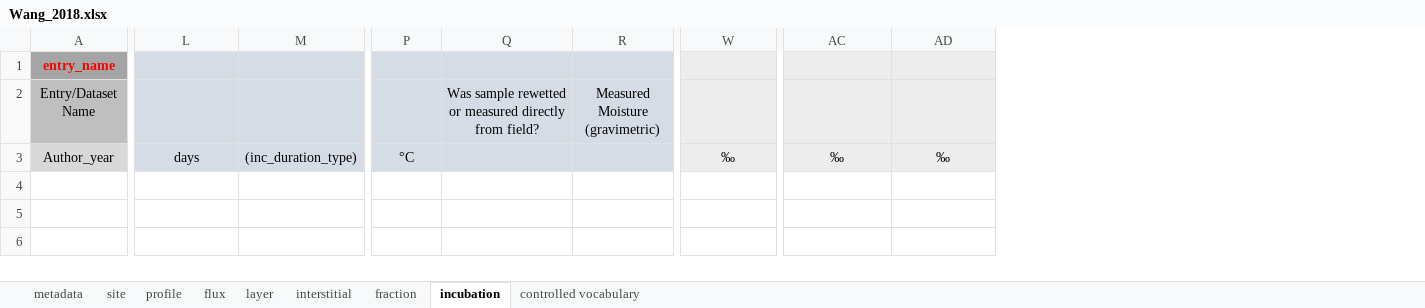
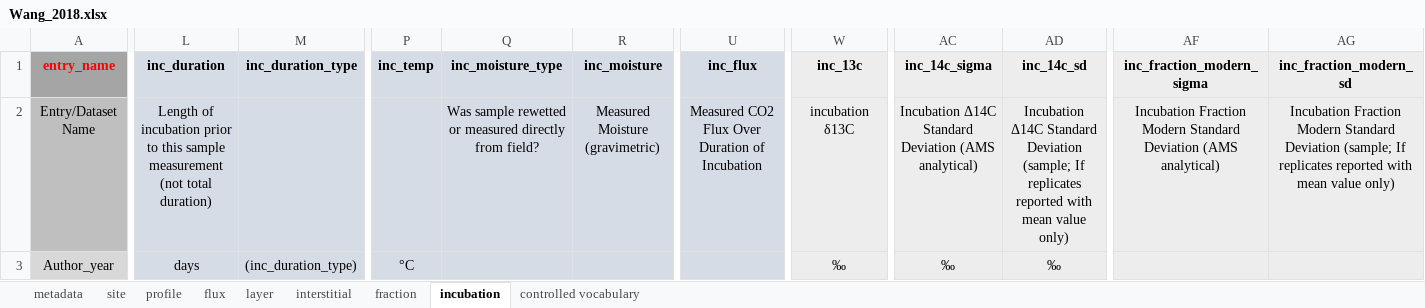
Before and after one commit to SophievF/ISRaD, an Excel workbook: ISRaD_data_files/Wang_2018.xlsx, sheet incubation, drawn as a sheet; only a part is shown, gaps mark what is left out; values as stored, in another font and other column widths than the file's, no borders; the diff covers the shown part only; the diff names each change by its address in the sheet, - before the commit and + after, or states it on an @@ line.

```diff
--- a/ISRaD_data_files/Wang_2018.xlsx (sheet incubation)
+++ b/ISRaD_data_files/Wang_2018.xlsx (sheet incubation)
+column U (inc_flux), row 2: Measured CO2 Flux Over Duration of Incubation
+column AF (inc_fraction_modern_sigma), row 2: Incubation Fraction Modern Standard Deviation (AMS analytical)
+column AG (inc_fraction_modern_sd), row 2: Incubation Fraction Modern Standard Deviation (sample; If replicates reported with mean value only)
-L1: (empty)
+L1: inc_duration
-M1: (empty)
+M1: inc_duration_type
-P1: (empty)
+P1: inc_temp
-Q1: (empty)
+Q1: inc_moisture_type
-R1: (empty)
+R1: inc_moisture
-W1: (empty)
+W1: inc_13c
-AC1: (empty)
+AC1: inc_14c_sigma
-AD1: (empty)
+AD1: inc_14c_sd
-L2 (inc_duration): (empty)
+L2 (inc_duration): Length of incubation prior to this sample measurement (not total duration)
-W2 (inc_13c): (empty)
+W2 (inc_13c): incubation δ13C
-AC2 (inc_14c_sigma): (empty)
+AC2 (inc_14c_sigma): Incubation Δ14C Standard Deviation (AMS analytical)
-AD2 (inc_14c_sd): (empty)
+AD2 (inc_14c_sd): Incubation Δ14C Standard Deviation (sample; If replicates reported with mean value only)
```
Also changed, not shown: 1 removed column and 5 edited cells elsewhere in this sheet, sheet profile, ISRaD_data_files/Doetterl_2021_Bukombe_2021_Reichenbach_2021.xlsx, ISRaD_data_files/Giardina_2014.xlsx, 11 other files.
